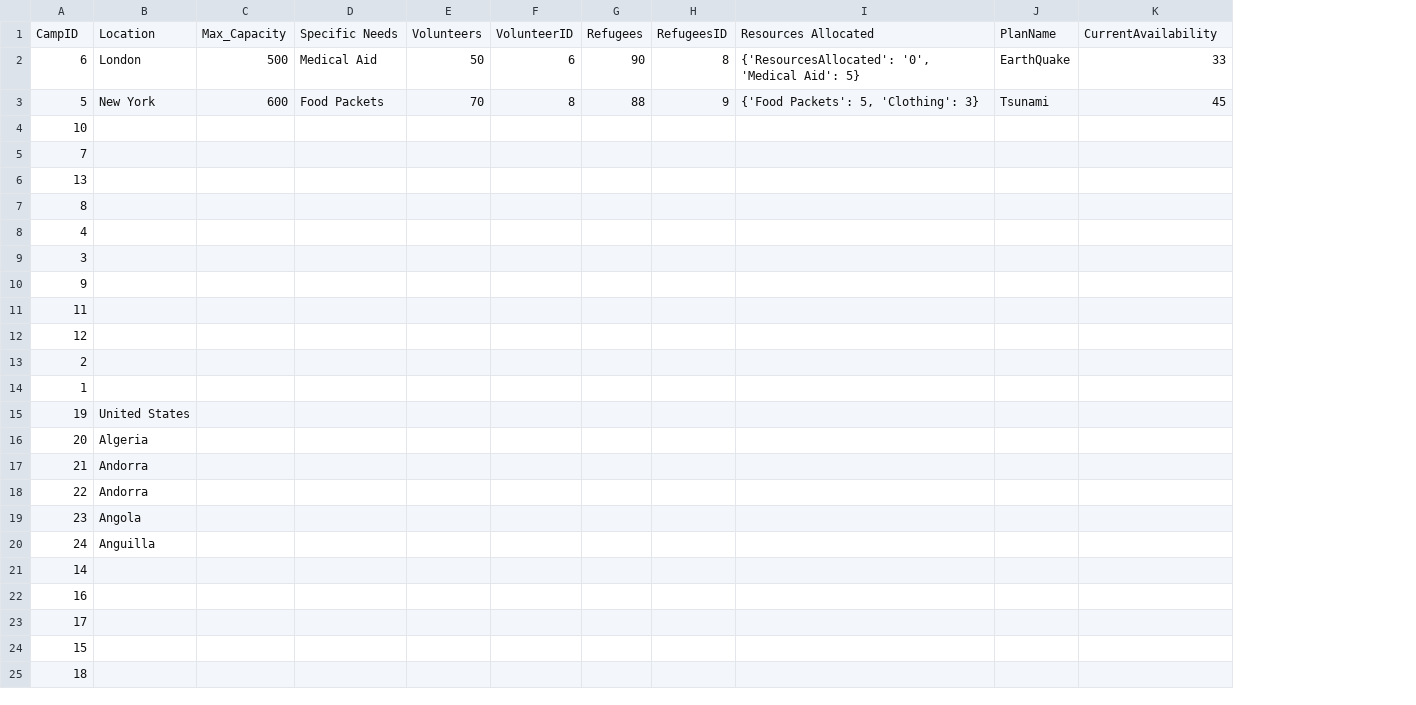
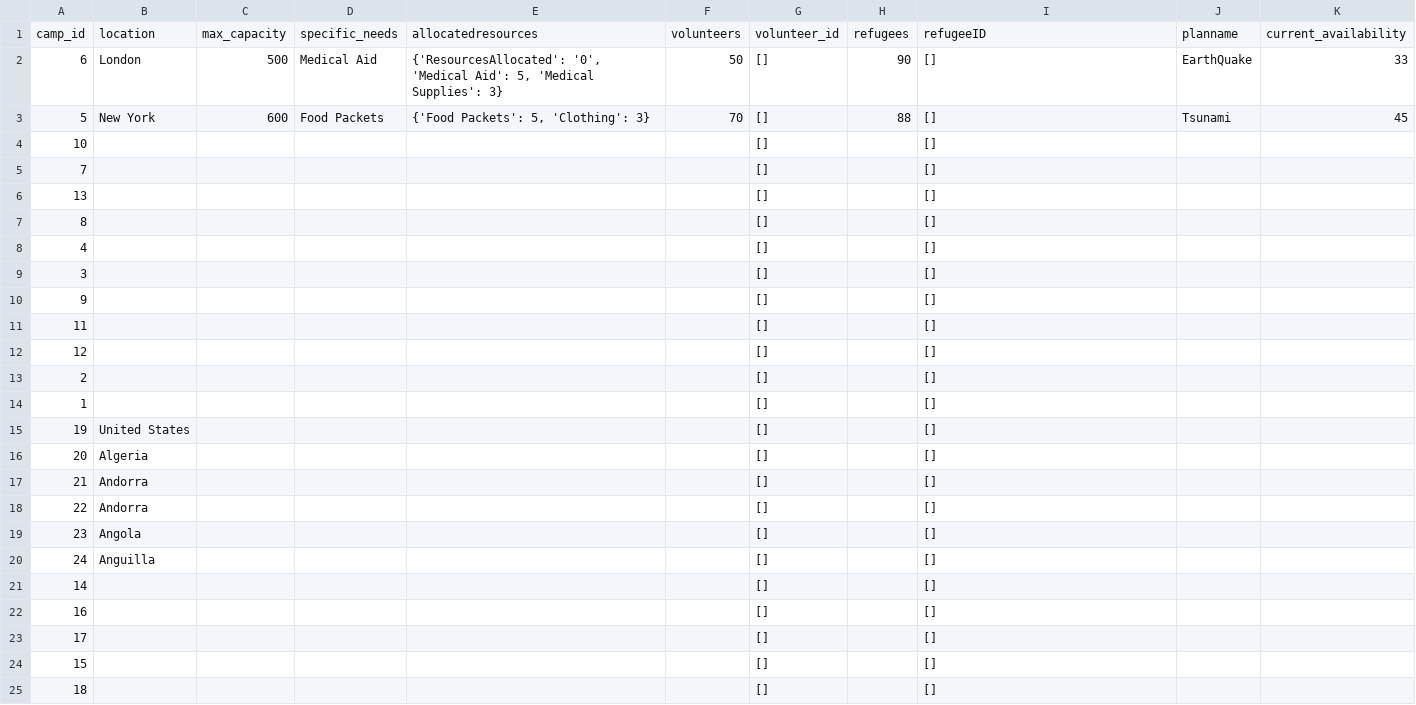
Before and after one commit to Alimauroraa/intro_programming_cw, a CSV file: camps.csv, drawn as a sheet; removed rows and columns are numbered as before the commit, all else as after; the diff names each change by its address in the sheet, - before the commit and + after, or states it on an @@ line.

```diff
--- a/camps.csv
+++ b/camps.csv
+column E, rows 2-3: {'ResourcesAllocated': '0', 'Medical Aid': 5, 'Medical Supplies': 3} | {'Food Packets': 5, 'Clothing': 3}
-column F, rows 2-3: 6 | 8
+column G, rows 2-25: all []
-column H, rows 2-3: 8 | 9
-row 1: CampID | Location | Max_Capacity | Specific Needs | Volunteers | VolunteerID | Refugees | RefugeesID | Resources Allocated | PlanName | CurrentAvailability
+row 1: camp_id | location | max_capacity | specific_needs | allocatedresources | volunteers | volunteer_id | refugees | refugeeID | planname | current_availability
-I2: {'ResourcesAllocated': '0', 'Medical Aid': 5}
+I2: []
-I3: {'Food Packets': 5, 'Clothing': 3}
+I3: []
-I4:I25: (empty)
+I4:I25: []
```
Also changed, not shown: 2 other files.
